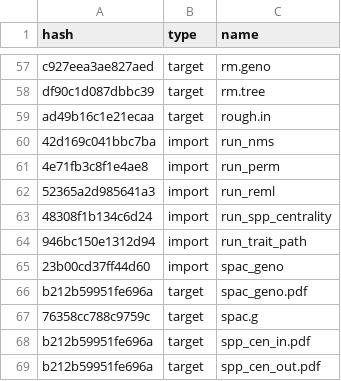
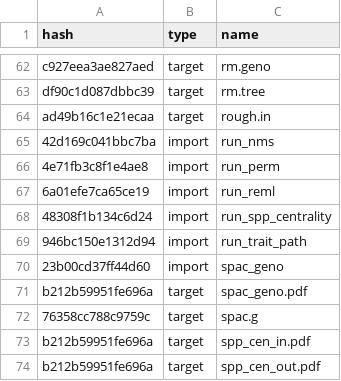
Before and after one commit to ECGen/comgen, a CSV file: drake_cache.csv, drawn as a sheet; only a part is shown, gaps mark what is left out; the diff covers the shown part only.

```diff
--- a/drake_cache.csv
+++ b/drake_cache.csv
@@ -61,3 +66,3 @@ ad49b16c1e21ecaa,target,rough.in
 4e71fb3c8f1e4ae8,import,run_perm
-52365a2d985641a3,import,run_reml
+6a01efe7ca65ce19,import,run_reml
 48308f1b134c6d24,import,run_spp_centrality
```
Also changed, not shown: 5 added rows and 17 edited cells elsewhere in this file, 9 other files.
